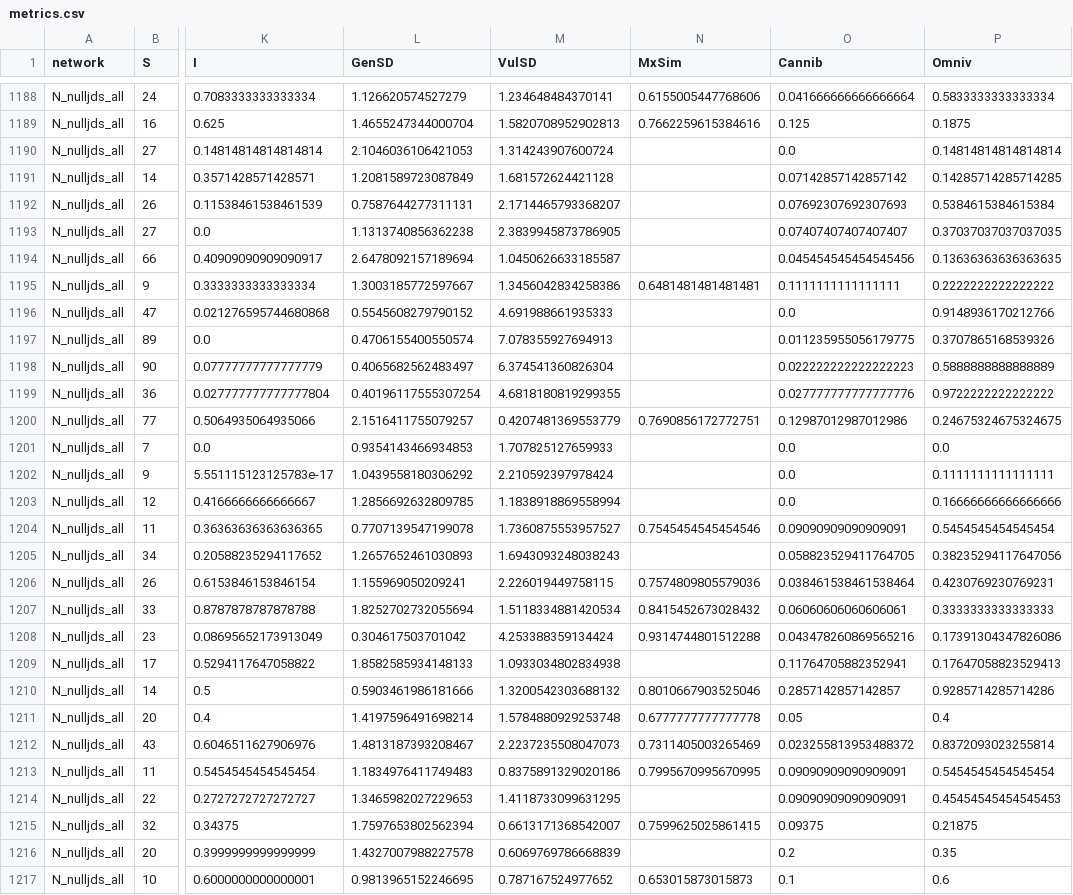
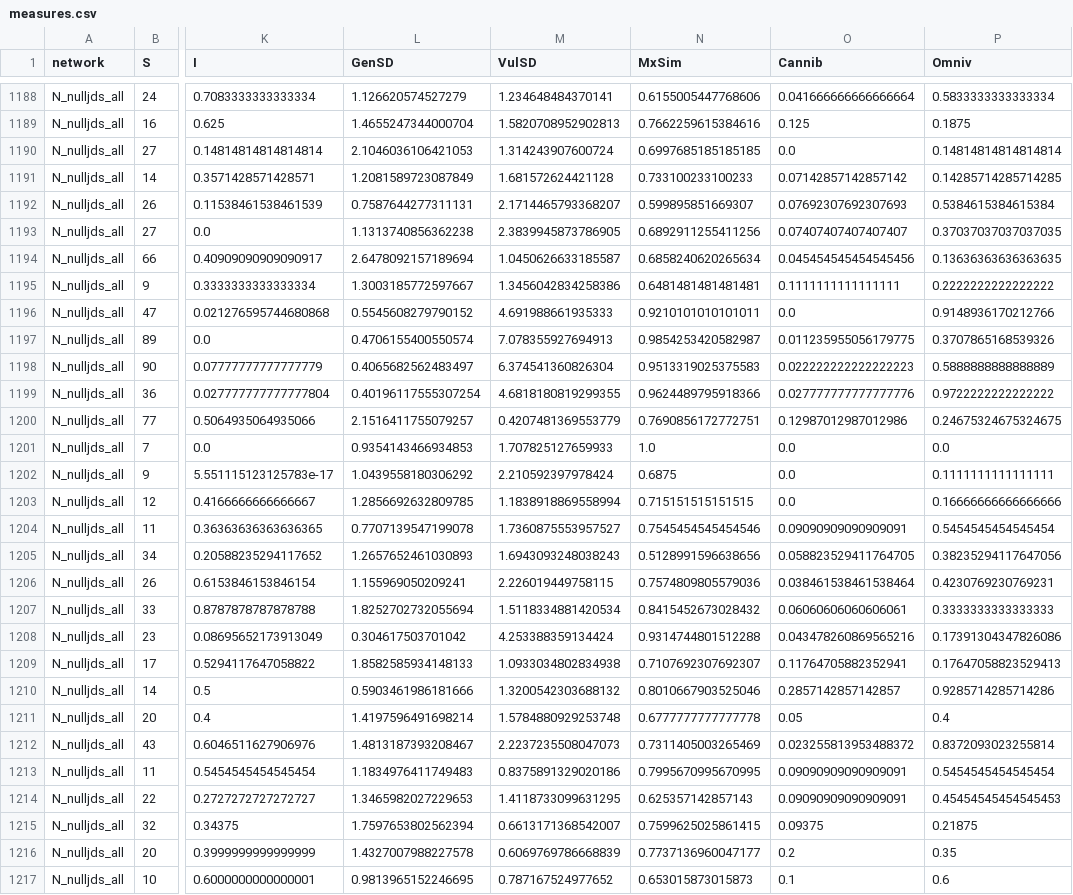
Before and after one commit to FrancisBanville/ms_maxent_networks, a CSV file: results/measures.csv (was results/metrics.csv), drawn as a sheet; only a part is shown, gaps mark what is left out; the diff covers the shown part only; the diff names each change by its address in the sheet, - before the commit and + after, or states it on an @@ line.

```diff
--- a/results/metrics.csv
+++ b/results/measures.csv
-N1190 (MxSim): (empty)
+N1190 (MxSim): 0.6997685185185185
-N1191 (MxSim): (empty)
+N1191 (MxSim): 0.733100233100233
-N1192 (MxSim): (empty)
+N1192 (MxSim): 0.599895851669307
-N1193 (MxSim): (empty)
+N1193 (MxSim): 0.6892911255411256
-N1194 (MxSim): (empty)
+N1194 (MxSim): 0.6858240620265634
-N1196 (MxSim): (empty)
+N1196 (MxSim): 0.9210101010101011
-N1197 (MxSim): (empty)
+N1197 (MxSim): 0.9854253420582987
-N1198 (MxSim): (empty)
+N1198 (MxSim): 0.9513319025375583
-N1199 (MxSim): (empty)
+N1199 (MxSim): 0.9624489795918366
-N1201 (MxSim): (empty)
+N1201 (MxSim): 1.0
-N1202 (MxSim): (empty)
+N1202 (MxSim): 0.6875
-N1203 (MxSim): (empty)
+N1203 (MxSim): 0.715151515151515
-N1205 (MxSim): (empty)
+N1205 (MxSim): 0.5128991596638656
-N1209 (MxSim): (empty)
+N1209 (MxSim): 0.7107692307692307
-N1214 (MxSim): (empty)
+N1214 (MxSim): 0.625357142857143
-N1216 (MxSim): (empty)
+N1216 (MxSim): 0.7737136960047177
```
Also changed, not shown: 173 edited cells elsewhere in this file, 5 other files.
